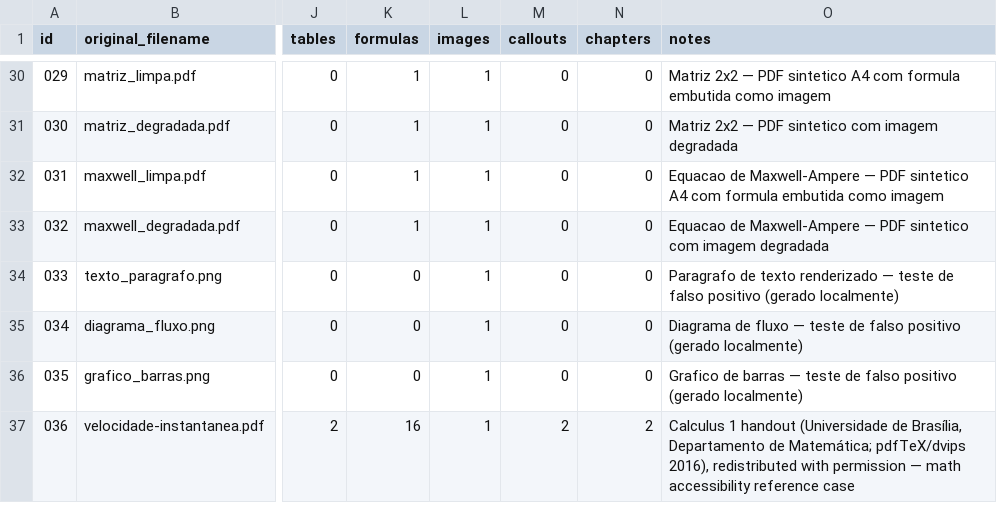
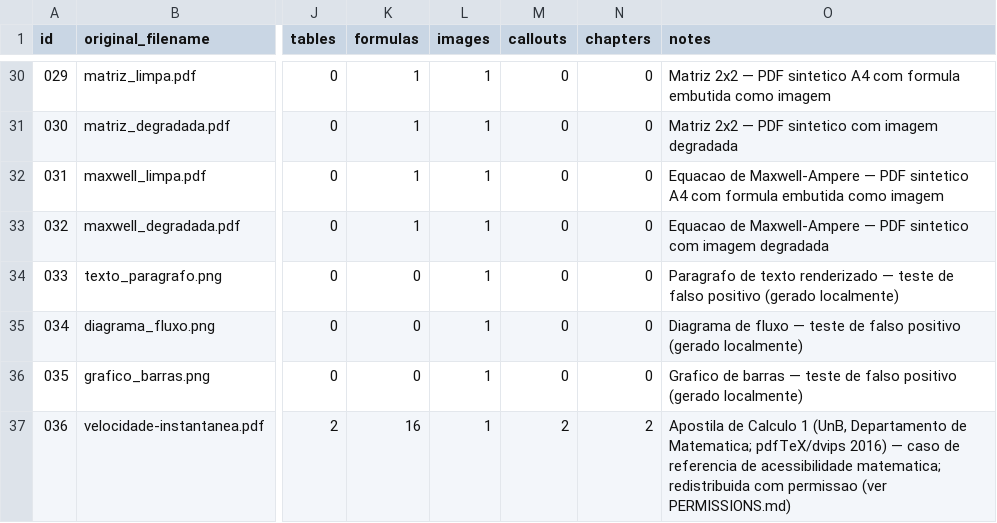
Before and after one commit to A11yDevs/acessilia-dataset, a CSV file: input/manifest.csv, drawn as a sheet; only a part is shown, gaps mark what is left out; the diff names each change by its address in the sheet, - before the commit and + after, or states it on an @@ line.

```diff
--- a/input/manifest.csv
+++ b/input/manifest.csv
-O37 (notes): Calculus 1 handout (Universidade de Brasília, Departamento de Matemática; pdfTeX/dvips 2016), redistributed with permission — math accessibility reference case
+O37 (notes): Apostila de Calculo 1 (UnB, Departamento de Matematica; pdfTeX/dvips 2016) — caso de referencia de acessibilidade matematica; redistribuida com permissao (ver PERMISSIONS.md)
```
Also changed, not shown: input/math-reference/ground_truth.csv, 3 other files.
